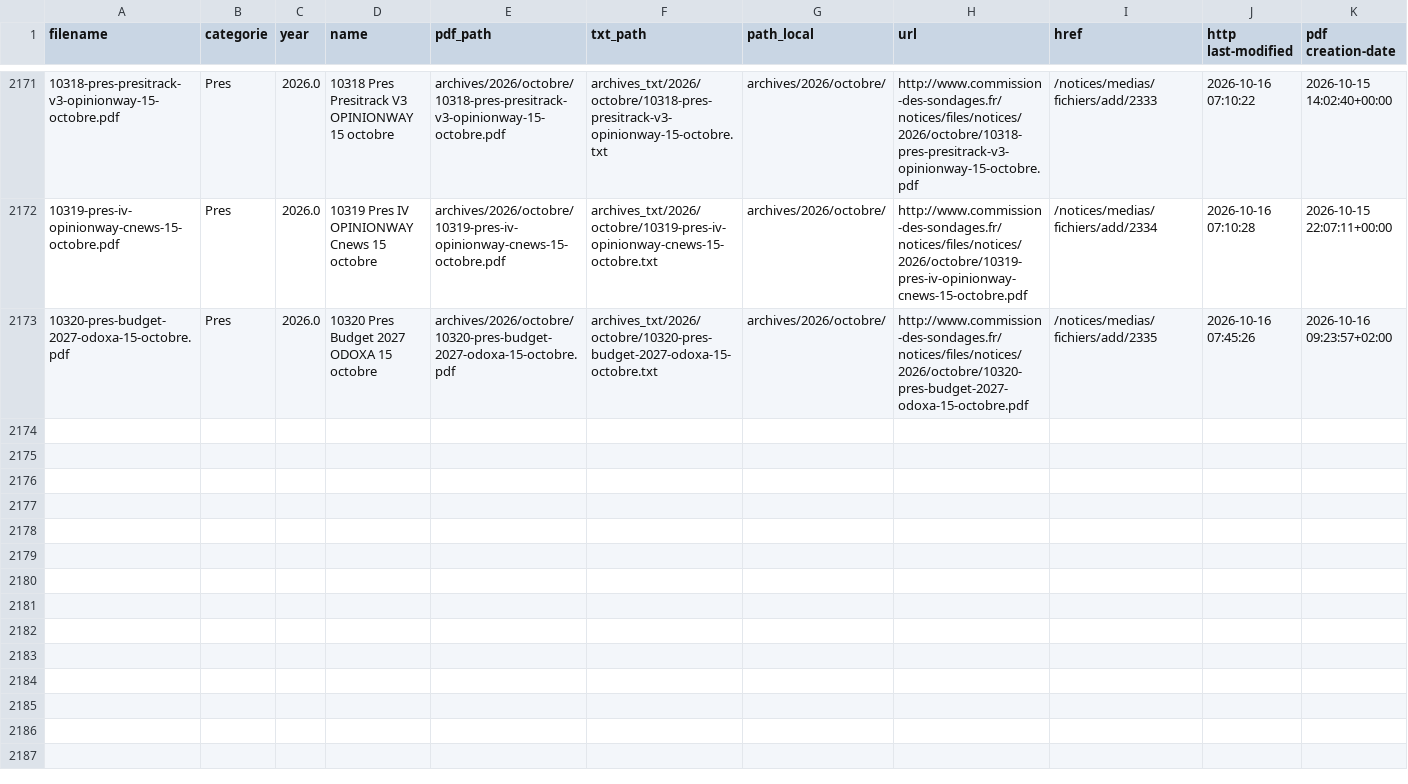
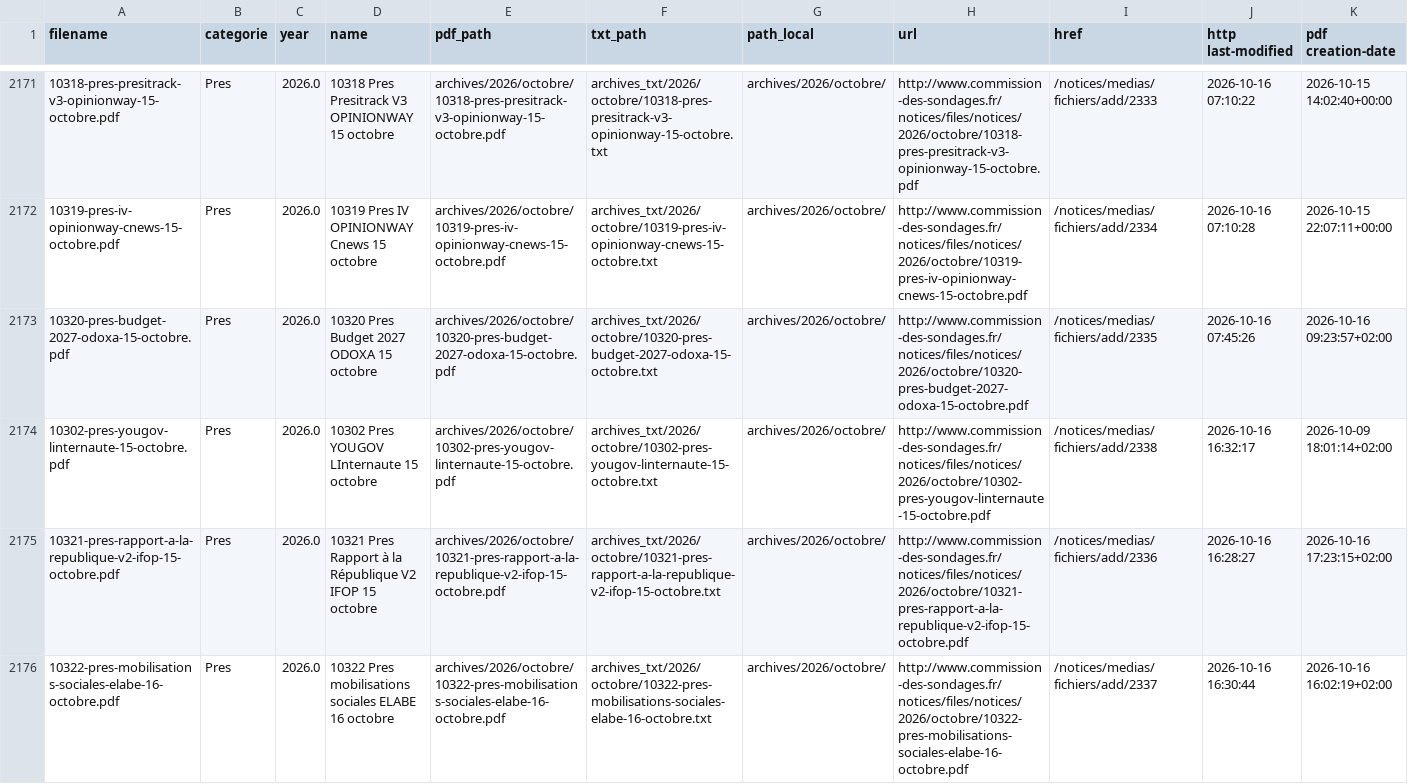
Before and after one commit to Ipuch/sondages-commission-index, a CSV file: notices_catalog.csv, drawn as a sheet; only a part is shown, gaps mark what is left out; the diff names each change by its address in the sheet, - before the commit and + after, or states it on an @@ line.

```diff
--- a/notices_catalog.csv
+++ b/notices_catalog.csv
+row 2174: 10302-pres-yougov-linternaute-15-octobre.pdf | Pres | 2026.0 | 10302 Pres YOUGOV LInternaute 15 octobre | archives/2026/octobre/10302-pres-yougov-linternaute-15-octobre.pdf | archives_txt/2026/octobre/10302-pres-yougov-linternaute-15-octobre.txt | archives/2026/octobre/ | http://www.commission-des-sondages.fr/notices/files/notices/2026/octobre/10302-pres-yougov-linternaute-15-octobre.pdf | /notices/medias/fichiers/add/2338 | 2026-10-16 16:32:17 | 2026-10-09 18:01:14+02:00
+row 2175: 10321-pres-rapport-a-la-republique-v2-ifop-15-octobre.pdf | Pres | 2026.0 | 10321 Pres Rapport à la République V2 IFOP 15 octobre | archives/2026/octobre/10321-pres-rapport-a-la-republique-v2-ifop-15-octobre.pdf | archives_txt/2026/octobre/10321-pres-rapport-a-la-republique-v2-ifop-15-octobre.txt | archives/2026/octobre/ | http://www.commission-des-sondages.fr/notices/files/notices/2026/octobre/10321-pres-rapport-a-la-republique-v2-ifop-15-octobre.pdf | /notices/medias/fichiers/add/2336 | 2026-10-16 16:28:27 | 2026-10-16 17:23:15+02:00
+row 2176: 10322-pres-mobilisations-sociales-elabe-16-octobre.pdf | Pres | 2026.0 | 10322 Pres mobilisations sociales ELABE 16 octobre | archives/2026/octobre/10322-pres-mobilisations-sociales-elabe-16-octobre.pdf | archives_txt/2026/octobre/10322-pres-mobilisations-sociales-elabe-16-octobre.txt | archives/2026/octobre/ | http://www.commission-des-sondages.fr/notices/files/notices/2026/octobre/10322-pres-mobilisations-sociales-elabe-16-octobre.pdf | /notices/medias/fichiers/add/2337 | 2026-10-16 16:30:44 | 2026-10-16 16:02:19+02:00
```
Also changed, not shown: base.csv, files.csv, 6 other files.
